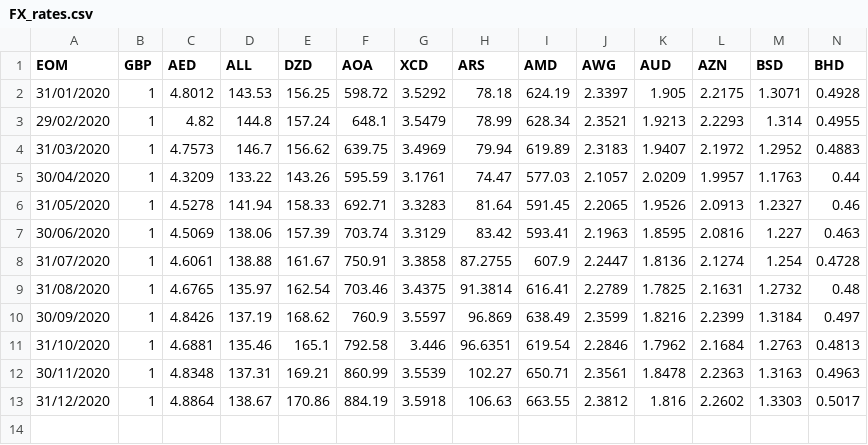
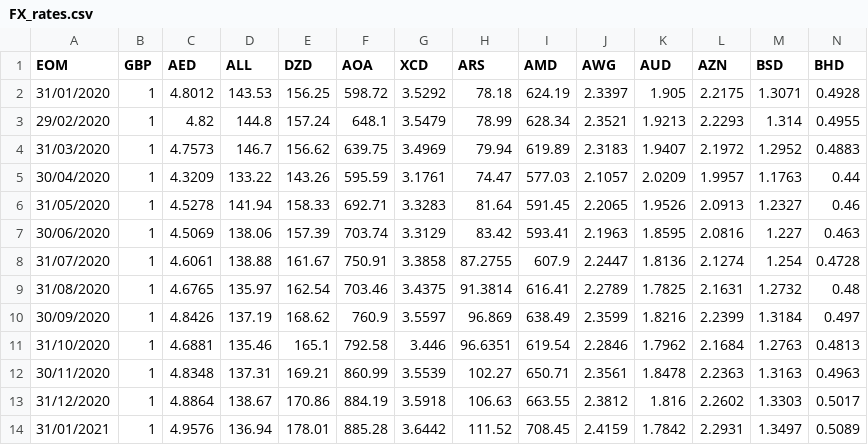
Before and after one commit to MLS1989/FX_data, a CSV file: FX_rates.csv, drawn as a sheet; only a part is shown; rows hold the shown columns only; the diff names each change by its address in the sheet, - before the commit and + after, or states it on an @@ line.

Commit message:
Add files via upload

```diff
--- a/FX_rates.csv
+++ b/FX_rates.csv
+row 14: 31/01/2021 | 1 | 4.9576 | 136.94 | 178.01 | 885.28 | 3.6442 | 111.52 | 708.45 | 2.4159 | 1.7842 | 2.2931 | 1.3497 | 0.5089
```
